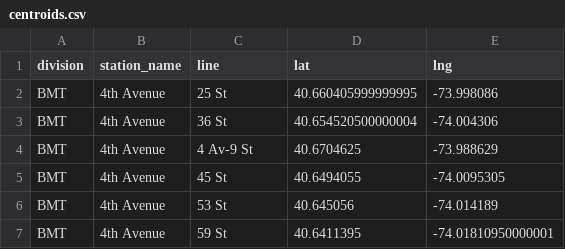
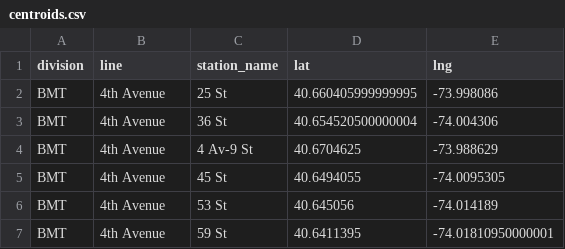
Before and after one commit to ashaw/TimesOpen11, a CSV file: db/initial/centroids.csv, drawn as a sheet; only a part is shown.

Commit message:
Got the headers mixed up (oops!) Set latitide/longitude using new centroid

```diff
--- a/db/initial/centroids.csv
+++ b/db/initial/centroids.csv
@@ -1,2 +1,2 @@
-division,station_name,line,lat,lng
+division,line,station_name,lat,lng
 BMT,4th Avenue,25 St,40.660405999999995,-73.998086
```
Also changed, not shown: 1 other file.
